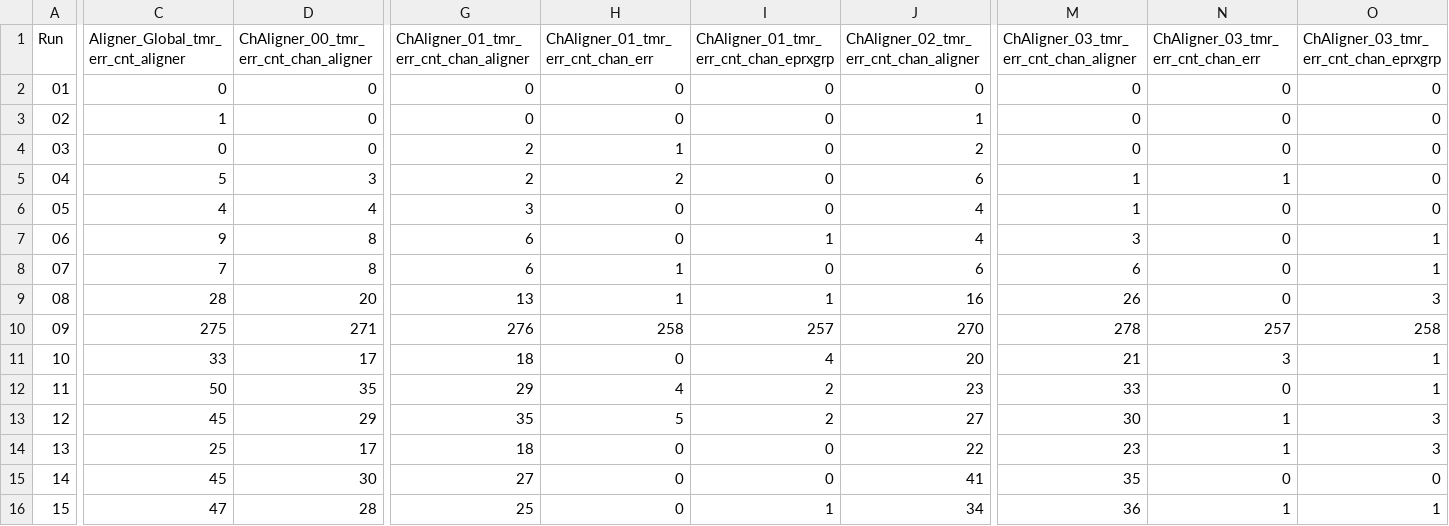
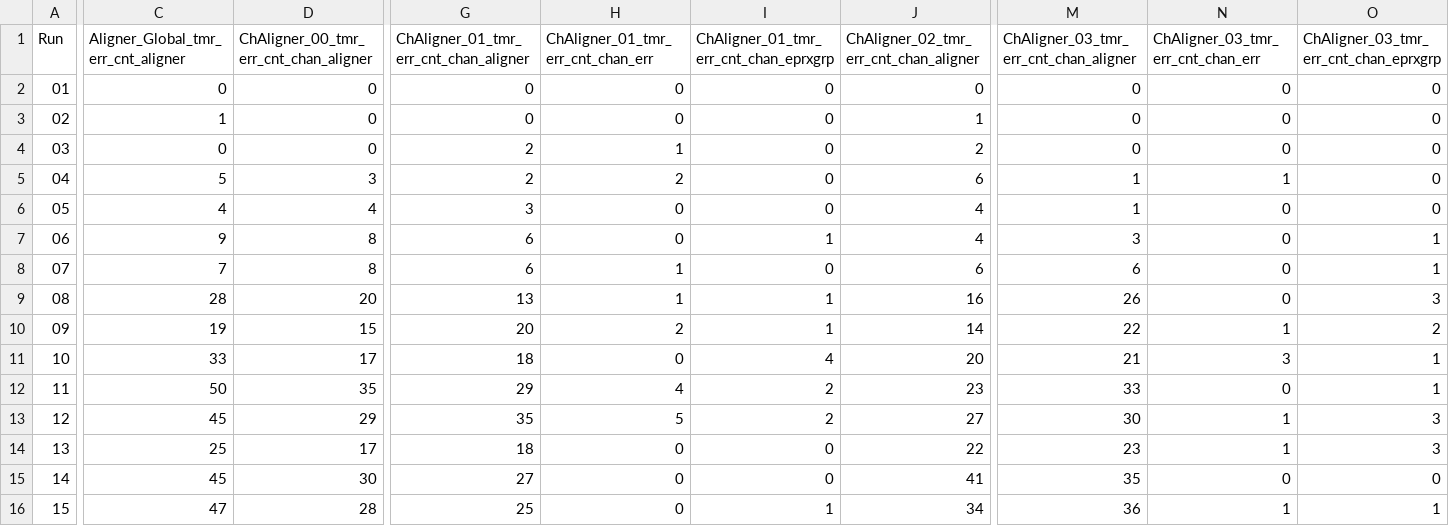
Before and after one commit to dnoonan08/ECOND_Jan2024_SEU_logs, a CSV file: data/tmr_error_counts_by_run.csv, drawn as a sheet; only a part is shown, gaps mark what is left out; the diff covers the shown part only; the diff names each change by its address in the sheet, - before the commit and + after, or states it on an @@ line.

Commit message:
fix bug in counts of tmr errors leading to accidentally counting extra rollovers when we got a I2C NACK

```diff
--- a/data/tmr_error_counts_by_run.csv
+++ b/data/tmr_error_counts_by_run.csv
-C10: 275
+C10: 19
-D10: 271
+D10: 15
-G10: 276
+G10: 20
-H10: 258
+H10: 2
-I10: 257
+I10: 1
-J10: 270
+J10: 14
-M10: 278
+M10: 22
-N10: 257
+N10: 1
-O10: 258
+O10: 2
```
Also changed, not shown: 27 edited cells elsewhere in this file, 1 other file.
